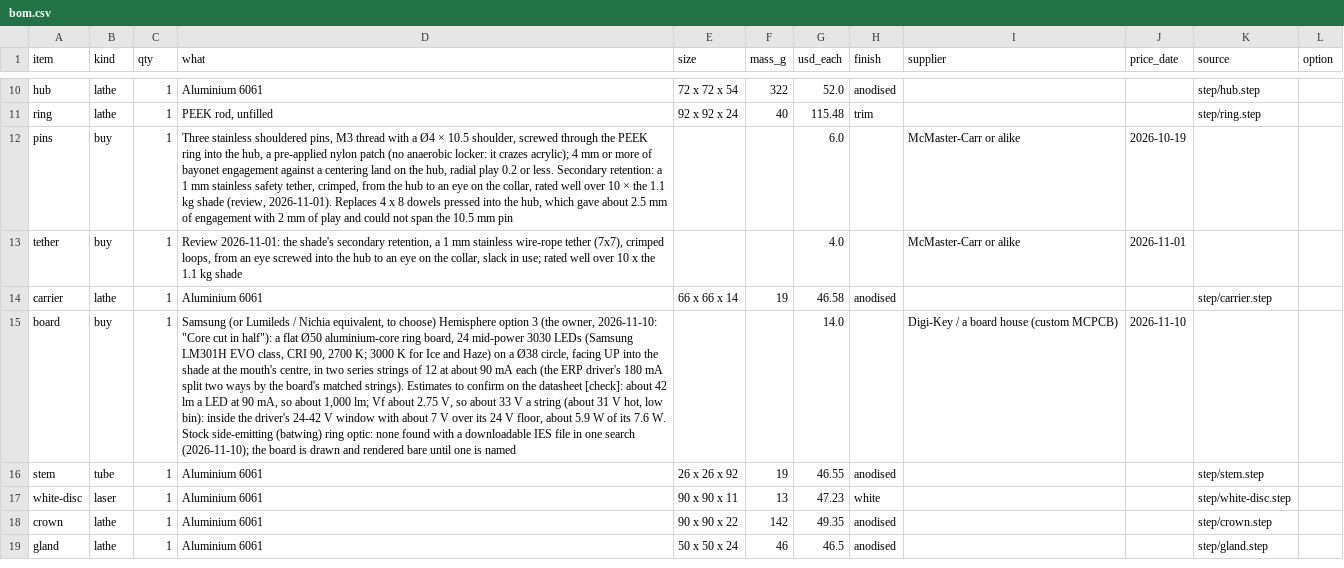
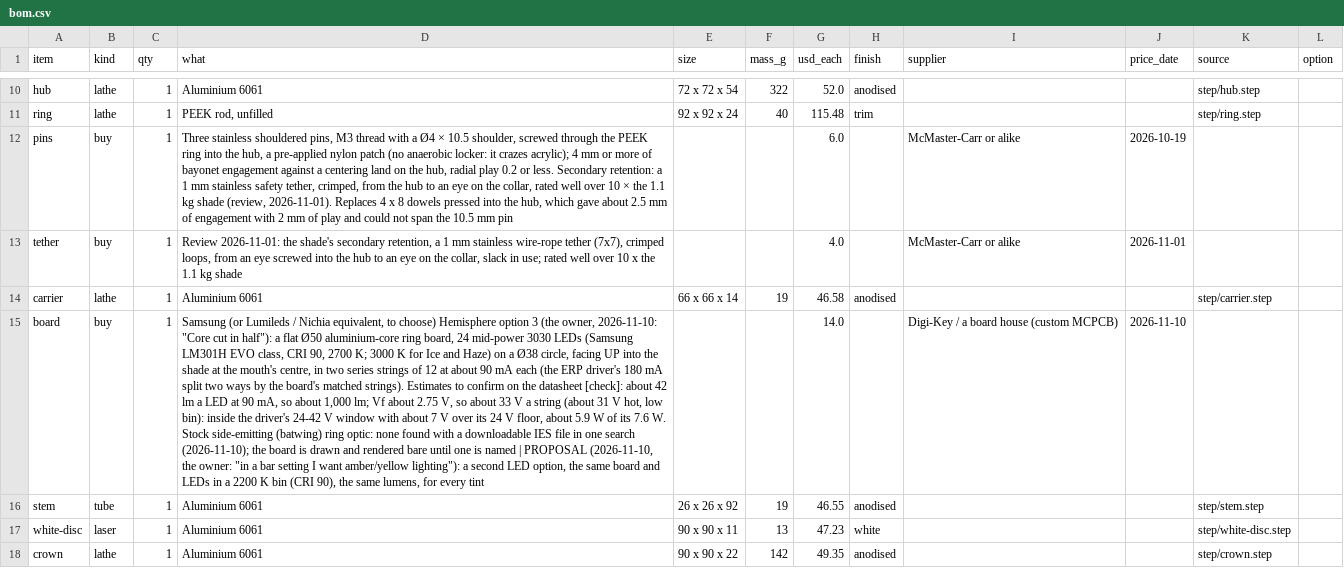
Before and after one commit to nathe-vink/earf, a CSV file: spinoffs/barkhorn/companions/out-dome-pendant/bom.csv, drawn as a sheet; only a part is shown, gaps mark what is left out; the shorter side is filled out with more unchanged rows; the diff names each change by its address in the sheet, - before the commit and + after, or states it on an @@ line.

```diff
--- a/spinoffs/barkhorn/companions/out-dome-pendant/bom.csv
+++ b/spinoffs/barkhorn/companions/out-dome-pendant/bom.csv
-D15 (what): …is named
+D15 (what): …is named | PROPOSAL (2026-11-10, the owner: "in a bar setting I want amber/yellow lighting"): a second LED option, the same board and LEDs in a 2200 K bin (CRI 90), the same lumens, for every tint
```
Also changed, not shown: spinoffs/barkhorn/companions/out-orb-table/bom.csv, 7 other files.
